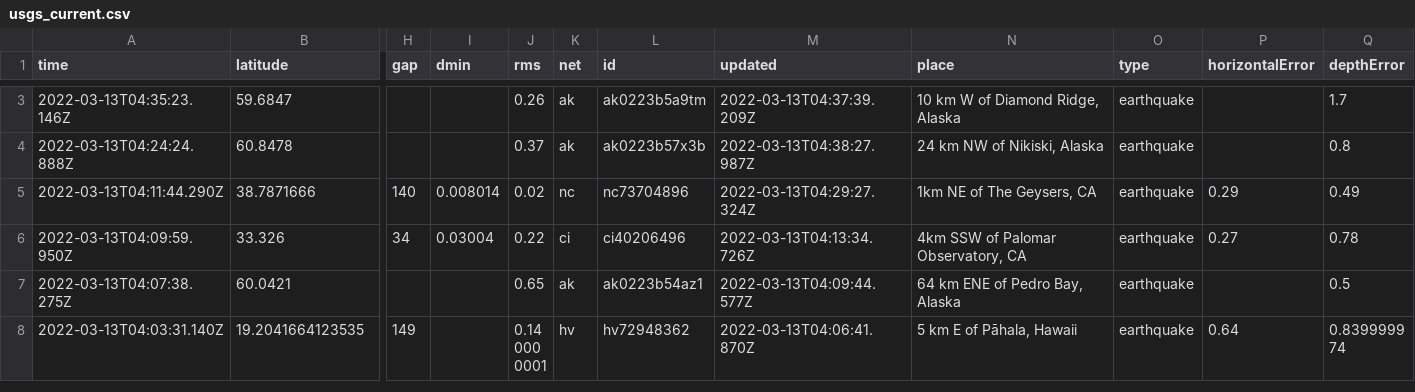
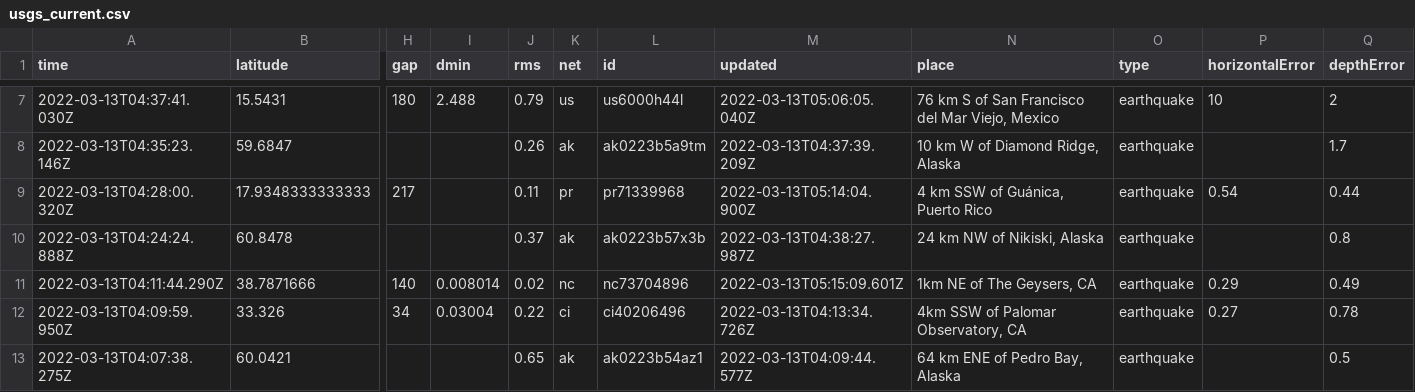
Before and after one commit to DevonMilley/dbk-calendar-actions, a CSV file: usgs_current.csv, drawn as a sheet; only a part is shown, gaps mark what is left out; the shorter side is filled out with more unchanged rows; addresses are those after the commit; rows hold the shown columns only; the diff covers the shown part only; the diff names each change by its address in the sheet, - before the commit and + after, or states it on an @@ line.

```diff
--- a/usgs_current.csv
+++ b/usgs_current.csv
+row 7: 2022-03-13T04:37:41.030Z | 15.5431 | 180 | 2.488 | 0.79 | us | us6000h44l | 2022-03-13T05:06:05.040Z | 76 km S of San Francisco del Mar Viejo, Mexico | earthquake | 10 | 2
+row 9: 2022-03-13T04:28:00.320Z | 17.9348333333333 | 217 |  | 0.11 | pr | pr71339968 | 2022-03-13T05:14:04.900Z | 4 km SSW of Guánica, Puerto Rico | earthquake | 0.54 | 0.44
-M11 (updated): 2022-03-13T04:29:27.324Z
+M11 (updated): 2022-03-13T05:15:09.601Z
```
Also changed, not shown: 5 added rows, 2 removed rows and 2 edited cells elsewhere in this file.
